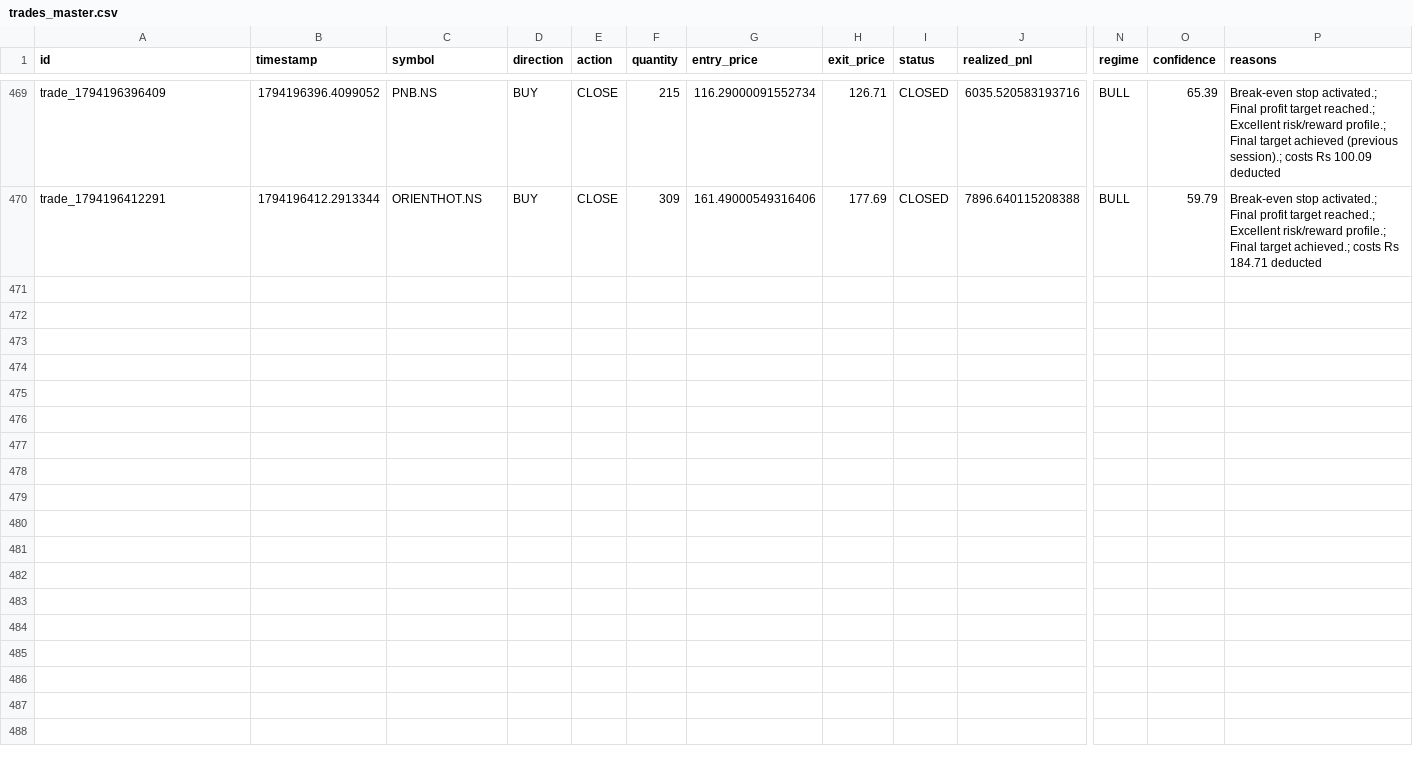
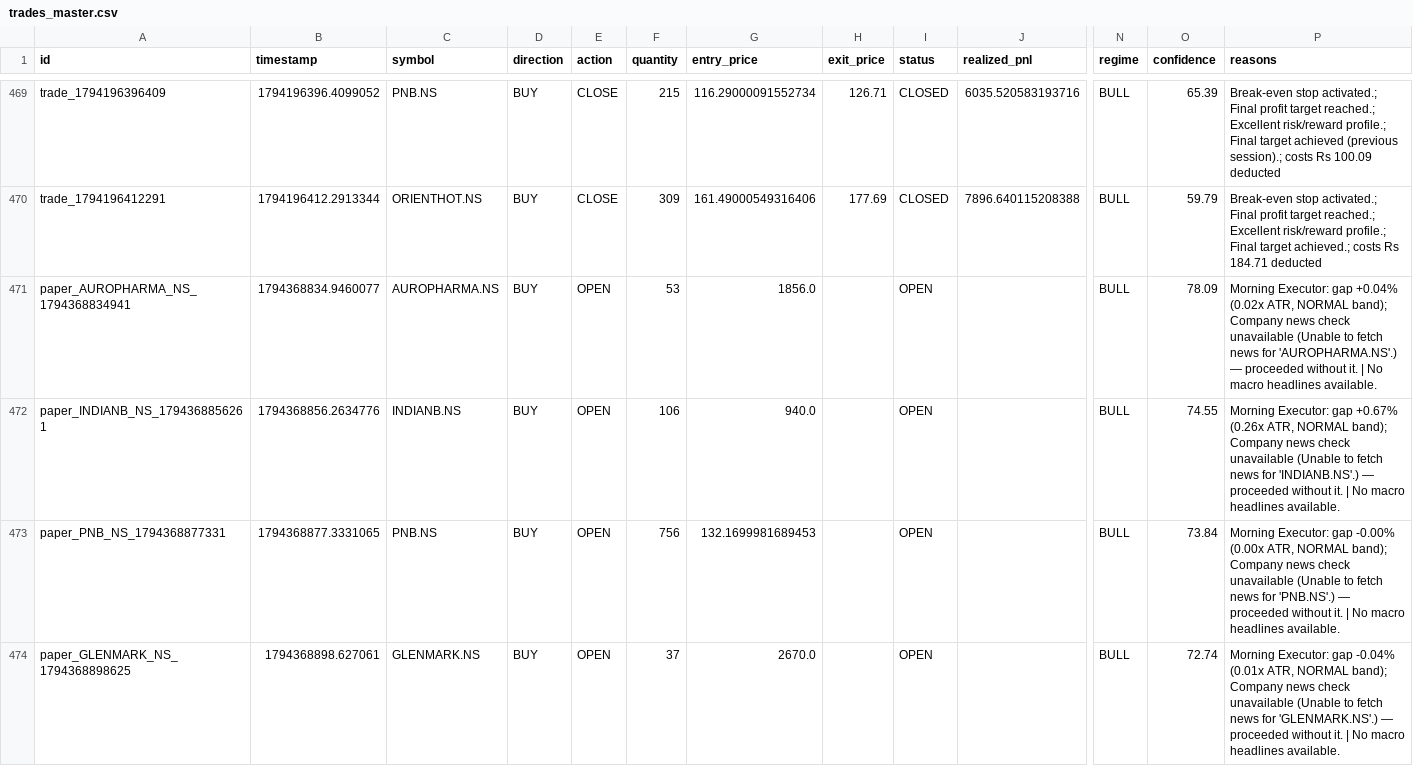
Before and after one commit to kkrsaini-engineer/PRO_TRADER, a CSV file: storage/trades/trades_master.csv, drawn as a sheet; only a part is shown, gaps mark what is left out; rows hold the shown columns only; the diff covers the shown part only; the diff names each change by its address in the sheet, - before the commit and + after, or states it on an @@ line.

```diff
--- a/storage/trades/trades_master.csv
+++ b/storage/trades/trades_master.csv
+row 471: paper_AUROPHARMA_NS_1794368834941 | 1794368834.9460077 | AUROPHARMA.NS | BUY | OPEN | 53 | 1856.0 |  | OPEN |  | BULL | 78.09 | Morning Executor: gap +0.04% (0.02x ATR, NORMAL band); Company news check unavailable (Unable to fetch news for 'AUROPHARMA.NS'.) — proceeded without it. | No macro headlines available.
+row 472: paper_INDIANB_NS_1794368856261 | 1794368856.2634776 | INDIANB.NS | BUY | OPEN | 106 | 940.0 |  | OPEN |  | BULL | 74.55 | Morning Executor: gap +0.67% (0.26x ATR, NORMAL band); Company news check unavailable (Unable to fetch news for 'INDIANB.NS'.) — proceeded without it. | No macro headlines available.
+row 473: paper_PNB_NS_1794368877331 | 1794368877.3331065 | PNB.NS | BUY | OPEN | 756 | 132.1699981689453 |  | OPEN |  | BULL | 73.84 | Morning Executor: gap -0.00% (0.00x ATR, NORMAL band); Company news check unavailable (Unable to fetch news for 'PNB.NS'.) — proceeded without it. | No macro headlines available.
+row 474: paper_GLENMARK_NS_1794368898625 | 1794368898.627061 | GLENMARK.NS | BUY | OPEN | 37 | 2670.0 |  | OPEN |  | BULL | 72.74 | Morning Executor: gap -0.04% (0.01x ATR, NORMAL band); Company news check unavailable (Unable to fetch news for 'GLENMARK.NS'.) — proceeded without it. | No macro headlines available.
```
Also changed, not shown: 9 added rows elsewhere in this file, 29 other files.
